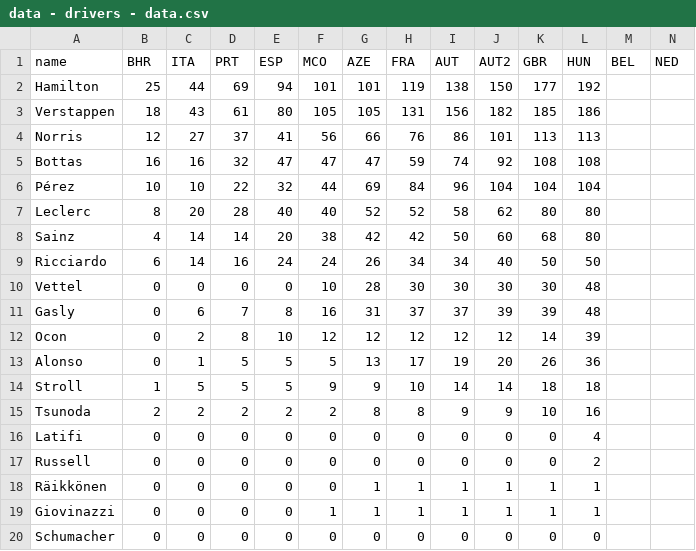
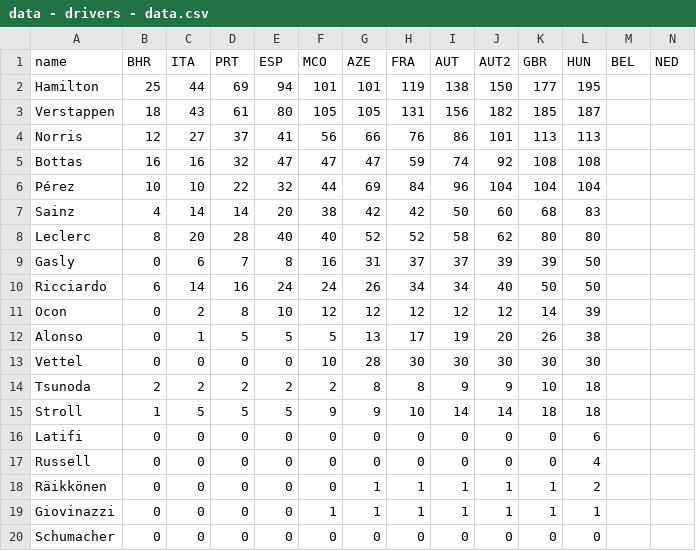
Before and after one commit to ebuddj/2021-f1standings, a CSV file: public/data/data - drivers - data.csv, drawn as a sheet; only a part is shown; removed rows and columns are numbered as before the commit, all else as after; rows hold the shown columns only; the diff names each change by its address in the sheet, - before the commit and + after, or states it on an @@ line.

```diff
--- a/public/data/data - drivers - data.csv
+++ b/public/data/data - drivers - data.csv
-L2 (HUN): 192
+L2 (HUN): 195
-L3 (HUN): 186
+L3 (HUN): 187
+row 7: Sainz | 4 | 14 | 14 | 20 | 38 | 42 | 42 | 50 | 60 | 68 | 83
-row 8: Sainz | 4 | 14 | 14 | 20 | 38 | 42 | 42 | 50 | 60 | 68 | 80
+row 9: Gasly | 0 | 6 | 7 | 8 | 16 | 31 | 37 | 37 | 39 | 39 | 50
-row 10: Vettel | 0 | 0 | 0 | 0 | 10 | 28 | 30 | 30 | 30 | 30 | 48
-row 11: Gasly | 0 | 6 | 7 | 8 | 16 | 31 | 37 | 37 | 39 | 39 | 48
-L12 (HUN): 36
+L12 (HUN): 38
+row 13: Vettel | 0 | 0 | 0 | 0 | 10 | 28 | 30 | 30 | 30 | 30 | 30
+row 14: Tsunoda | 2 | 2 | 2 | 2 | 2 | 8 | 8 | 9 | 9 | 10 | 18
-row 15: Tsunoda | 2 | 2 | 2 | 2 | 2 | 8 | 8 | 9 | 9 | 10 | 16
-L16 (HUN): 4
+L16 (HUN): 6
-L17 (HUN): 2
+L17 (HUN): 4
-L18 (HUN): 1
+L18 (HUN): 2
```
Also changed, not shown: 2 other files.
